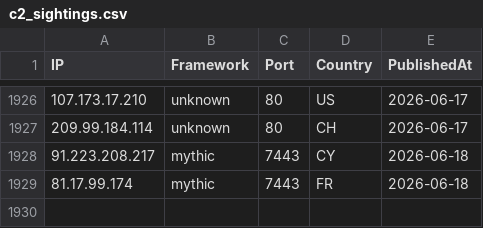
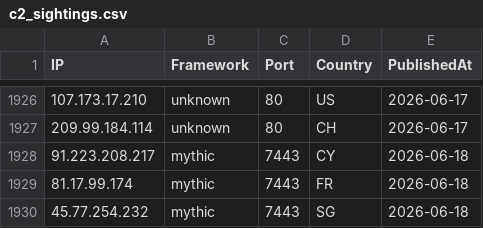
Before and after one commit to newtonpaul-hunting/c2-iocs, a CSV file: c2_sightings.csv, drawn as a sheet; only a part is shown, gaps mark what is left out.

Commit message:
add 45.77.254.232 (mythic)

```diff
--- a/c2_sightings.csv
+++ b/c2_sightings.csv
@@ -1929 +1929,2 @@ IP,Framework,Port,Country,PublishedAt
 81.17.99.174,mythic,7443,FR,2026-06-18
+45.77.254.232,mythic,7443,SG,2026-06-18
```
